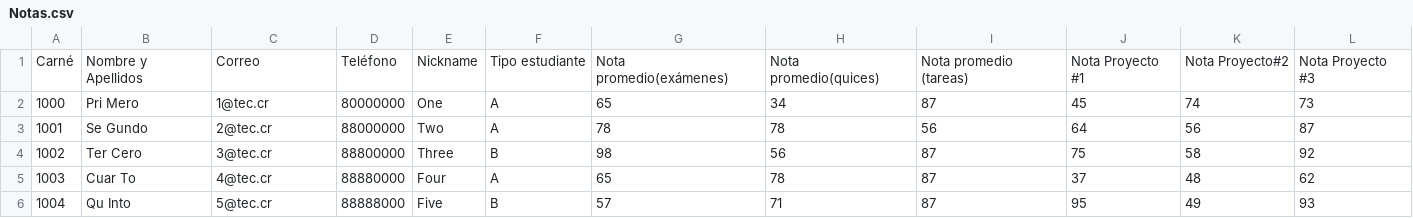
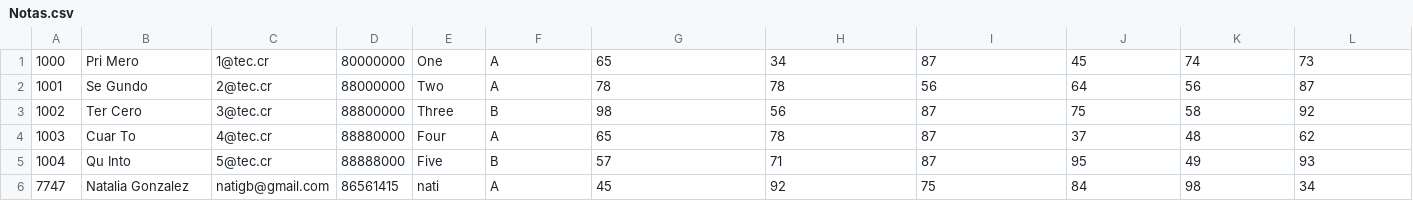
Before and after one commit to natigb/Tarea-EC-1, a CSV file: Notas.csv, drawn as a sheet; removed rows and columns are numbered as before the commit, all else as after; the diff names each change by its address in the sheet, - before the commit and + after, or states it on an @@ line.

```diff
--- a/Notas.csv
+++ b/Notas.csv
-row 1: Carné | Nombre y Apellidos | Correo | Teléfono | Nickname | Tipo estudiante | Nota promedio(exámenes) | Nota promedio(quices) | Nota promedio (tareas) | Nota Proyecto #1 | Nota Proyecto#2 | Nota Proyecto #3
+row 6: 7747 | Natalia Gonzalez | natigb@gmail.com | 86561415 | nati | A | 45 | 92 | 75 | 84 | 98 | 34
```
Also changed, not shown: 3 other files.
